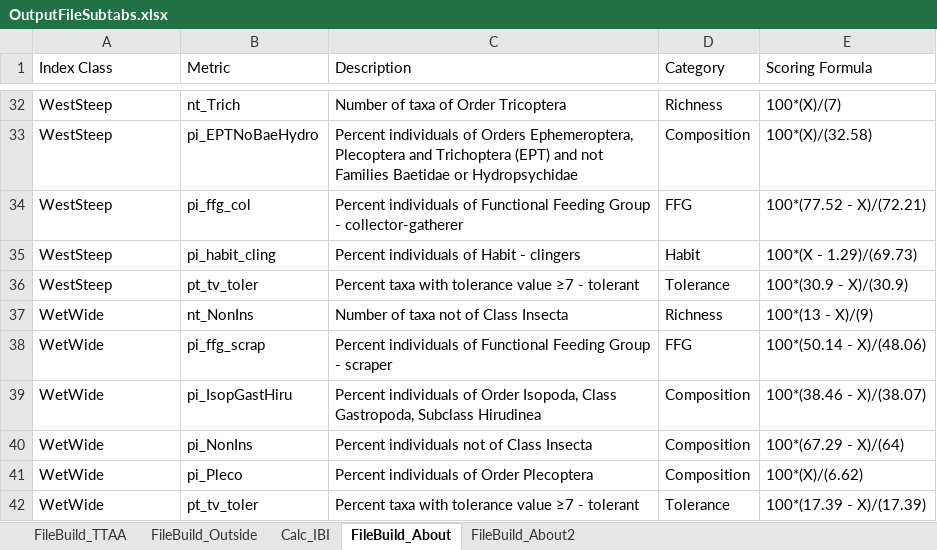
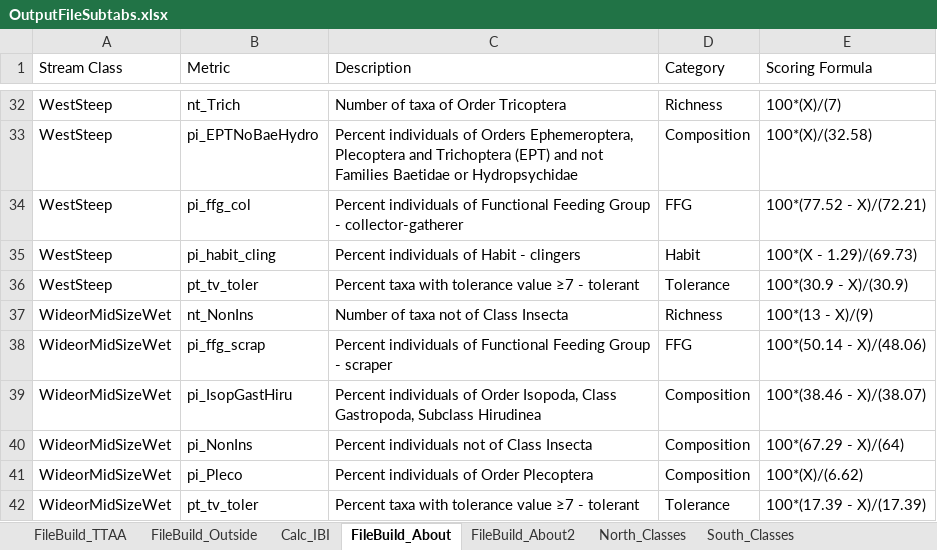
Before and after one commit to Blocktt/EGLEtools, an Excel workbook: inst/apps/MIEGLEtools/external/RMD/files/OutputFileSubtabs.xlsx, sheet FileBuild_About, drawn as a sheet; only a part is shown, gaps mark what is left out; values as stored, in another font and other column widths than the file's, no borders; the diff names each change by its address in the sheet, - before the commit and + after, or states it on an @@ line.

```diff
--- a/inst/apps/MIEGLEtools/external/RMD/files/OutputFileSubtabs.xlsx (sheet FileBuild_About)
+++ b/inst/apps/MIEGLEtools/external/RMD/files/OutputFileSubtabs.xlsx (sheet FileBuild_About)
+sheet tab: North_Classes
+sheet tab: South_Classes
-A1: Index Class
+A1: Stream Class
-A37:A42 (Stream Class): WetWide
+A37:A42 (Stream Class): WideorMidSizeWet
```
Also changed, not shown: sheet FileBuild_About2, sheet FileBuild_TTAA, sheet Calc_IBI, sheet FileBuild_Outside, 19 other files.
